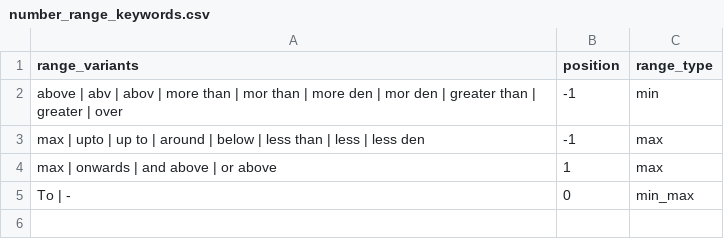
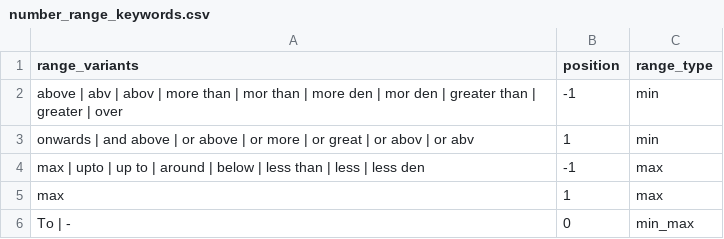
Before and after one commit to hellohaptik/chatbot_ner, a CSV file: ner_v2/detectors/numeral/number_range/en/data/number_range_keywords.csv, drawn as a sheet.

Commit message:
fix data csv

```diff
--- a/ner_v2/detectors/numeral/number_range/en/data/number_range_keywords.csv
+++ b/ner_v2/detectors/numeral/number_range/en/data/number_range_keywords.csv
@@ -2,4 +2,5 @@ range_variants,position,range_type
 above | abv | abov |  more than | mor than | more den | mor den | greater than | greater | over,-1,min
+onwards | and above | or above | or more | or great | or abov | or abv,1,min
 max | upto | up to | around | below | less than | less | less den,-1,max
-max | onwards | and above | or above ,1,max
+max ,1,max
 To | - ,0,min_max
```
